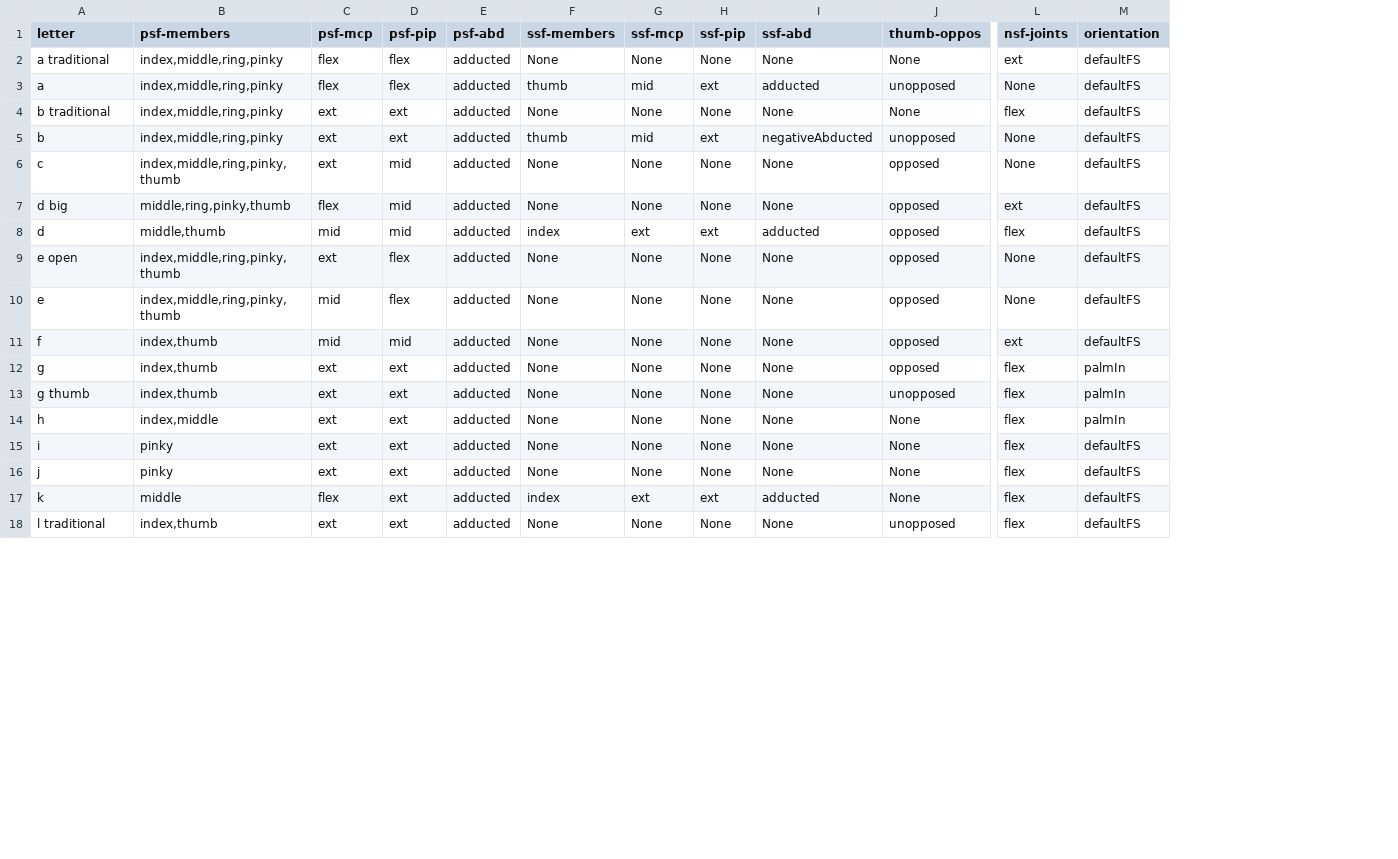
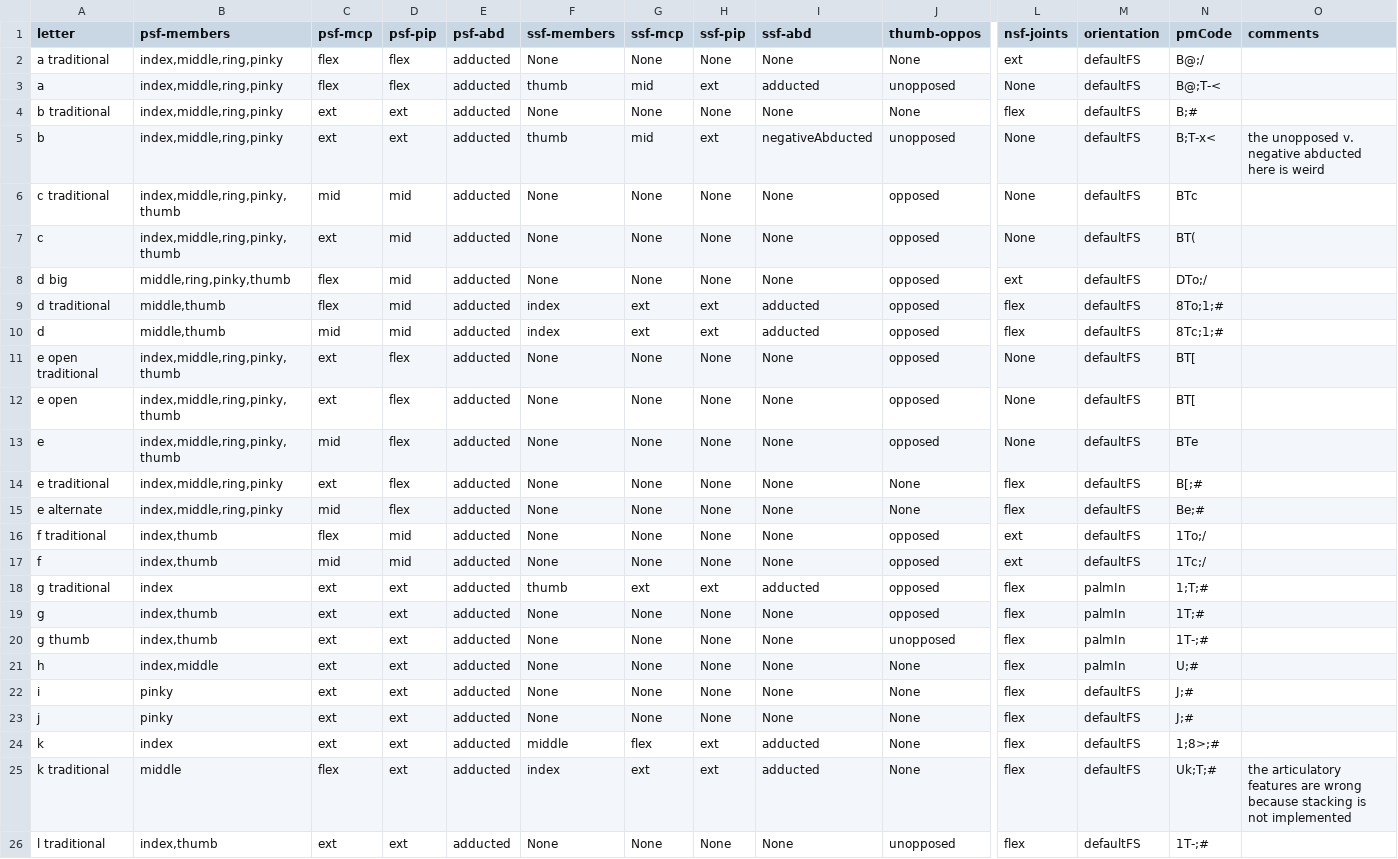
Before and after one commit to jonkeane/amohs, a CSV file: resources/lettersFromArtModel.csv, drawn as a sheet; only a part is shown, gaps mark what is left out; addresses are those after the commit; rows hold the shown columns only; the diff covers the shown part only; the diff names each change by its address in the sheet, - before the commit and + after, or states it on an @@ line.

```diff
--- a/resources/lettersFromArtModel.csv
+++ b/resources/lettersFromArtModel.csv
+column N (pmCode), rows 2-5: B@;/ | B@;T-< | B;# | B;T-x<; rows 7-8: BT( | DTo;/; row 10: 8Tc;1;#; rows 12-13: BT[ | BTe; row 17: 1Tc;/; rows 19-24: 1T;# | 1T-;# | U;# | J;# | J;# | 1;8>;#; row 26: 1T-;#
+column O (comments), row 5: the unopposed v. negative abducted here is weird
+row 6: c traditional | index,middle,ring,pinky,thumb | mid | mid | adducted | None | None | None | None | opposed | None | defaultFS | BTc
+row 9: d traditional | middle,thumb | flex | mid | adducted | index | ext | ext | adducted | opposed | flex | defaultFS | 8To;1;#
+row 11: e open traditional | index,middle,ring,pinky,thumb | ext | flex | adducted | None | None | None | None | opposed | None | defaultFS | BT[
+row 14: e traditional | index,middle,ring,pinky | ext | flex | adducted | None | None | None | None | None | flex | defaultFS | B[;#
+row 15: e alternate | index,middle,ring,pinky | mid | flex | adducted | None | None | None | None | None | flex | defaultFS | Be;#
+row 16: f traditional | index,thumb | flex | mid | adducted | None | None | None | None | opposed | ext | defaultFS | 1To;/
+row 18: g traditional | index | ext | ext | adducted | thumb | ext | ext | adducted | opposed | flex | palmIn | 1;T;#
-B24 (psf-members): middle
+B24 (psf-members): index
-C24 (psf-mcp): flex
+C24 (psf-mcp): ext
-F24 (ssf-members): index
+F24 (ssf-members): middle
-G24 (ssf-mcp): ext
+G24 (ssf-mcp): flex
+row 25: k traditional | middle | flex | ext | adducted | index | ext | ext | adducted | None | flex | defaultFS | Uk;T;# | the articulatory features are wrong because stacking is not implemented
```
Also changed, not shown: 3 added rows and 4 edited cells elsewhere in this file, resources/jointCodingKey.csv, 5 other files.
